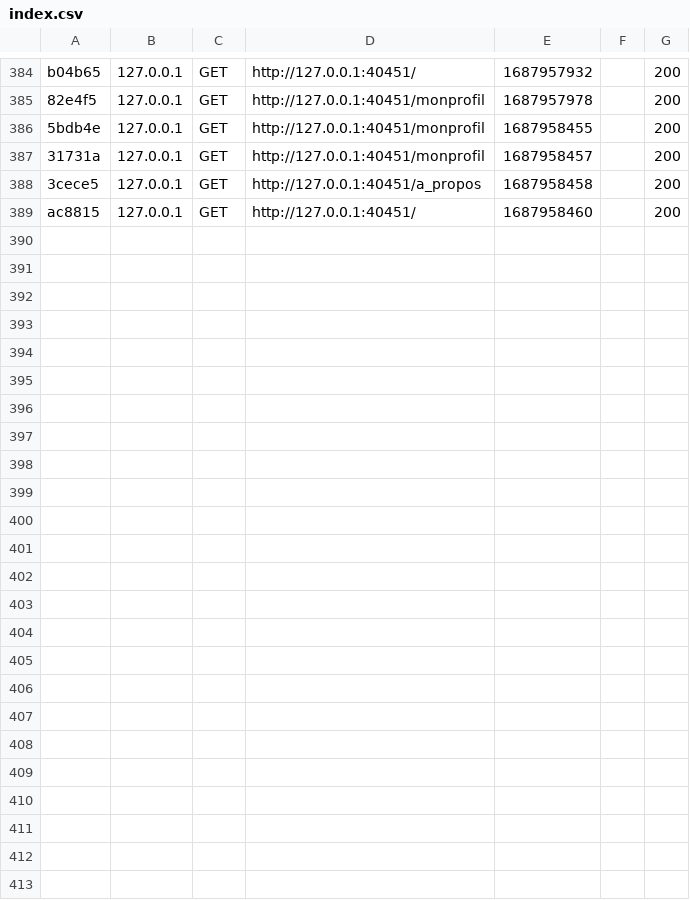
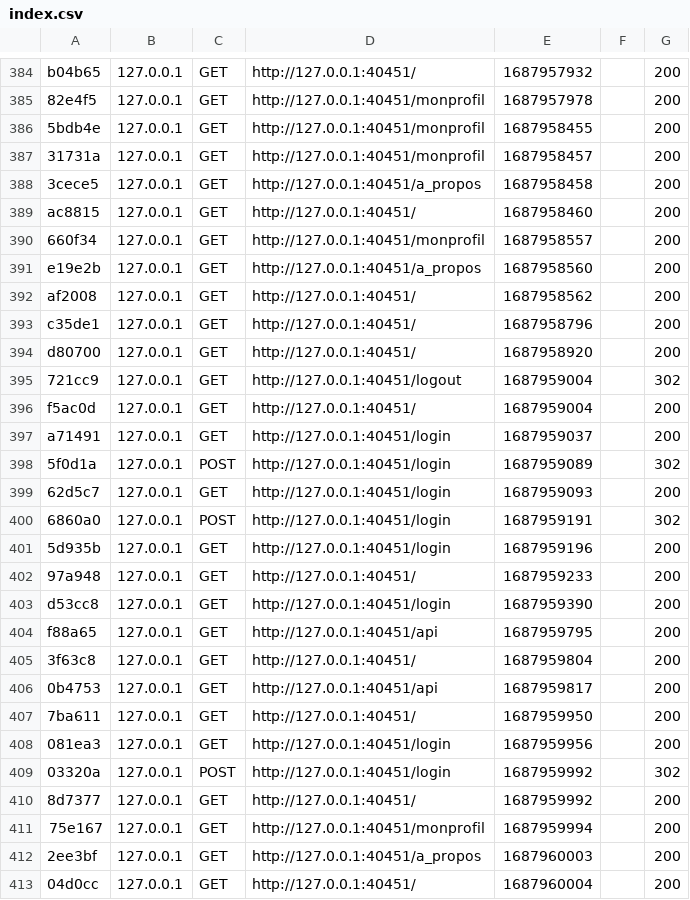
Before and after one commit to Ben-Hadji/projet_maxairain, a CSV file: var/cache/dev/profiler/index.csv, drawn as a sheet; only a part is shown, gaps mark what is left out.

```diff
--- a/var/cache/dev/profiler/index.csv
+++ b/var/cache/dev/profiler/index.csv
@@ -389 +389,25 @@ b04b65,127.0.0.1,GET,http://127.0.0.1:40451/,1687957932,,200
 ac8815,127.0.0.1,GET,http://127.0.0.1:40451/,1687958460,,200
+660f34,127.0.0.1,GET,http://127.0.0.1:40451/monprofil,1687958557,,200
+e19e2b,127.0.0.1,GET,http://127.0.0.1:40451/a_propos,1687958560,,200
+af2008,127.0.0.1,GET,http://127.0.0.1:40451/,1687958562,,200
+c35de1,127.0.0.1,GET,http://127.0.0.1:40451/,1687958796,,200
+d80700,127.0.0.1,GET,http://127.0.0.1:40451/,1687958920,,200
+721cc9,127.0.0.1,GET,http://127.0.0.1:40451/logout,1687959004,,302
+f5ac0d,127.0.0.1,GET,http://127.0.0.1:40451/,1687959004,,200
+a71491,127.0.0.1,GET,http://127.0.0.1:40451/login,1687959037,,200
+5f0d1a,127.0.0.1,POST,http://127.0.0.1:40451/login,1687959089,,302
+62d5c7,127.0.0.1,GET,http://127.0.0.1:40451/login,1687959093,,200
+6860a0,127.0.0.1,POST,http://127.0.0.1:40451/login,1687959191,,302
+5d935b,127.0.0.1,GET,http://127.0.0.1:40451/login,1687959196,,200
+97a948,127.0.0.1,GET,http://127.0.0.1:40451/,1687959233,,200
+d53cc8,127.0.0.1,GET,http://127.0.0.1:40451/login,1687959390,,200
+f88a65,127.0.0.1,GET,http://127.0.0.1:40451/api,1687959795,,200
+3f63c8,127.0.0.1,GET,http://127.0.0.1:40451/,1687959804,,200
+0b4753,127.0.0.1,GET,http://127.0.0.1:40451/api,1687959817,,200
+7ba611,127.0.0.1,GET,http://127.0.0.1:40451/,1687959950,,200
+081ea3,127.0.0.1,GET,http://127.0.0.1:40451/login,1687959956,,200
+03320a,127.0.0.1,POST,http://127.0.0.1:40451/login,1687959992,,302
+8d7377,127.0.0.1,GET,http://127.0.0.1:40451/,1687959992,,200
+75e167,127.0.0.1,GET,http://127.0.0.1:40451/monprofil,1687959994,,200
+2ee3bf,127.0.0.1,GET,http://127.0.0.1:40451/a_propos,1687960003,,200
+04d0cc,127.0.0.1,GET,http://127.0.0.1:40451/,1687960004,,200
```
Also changed, not shown: 39 other files.
